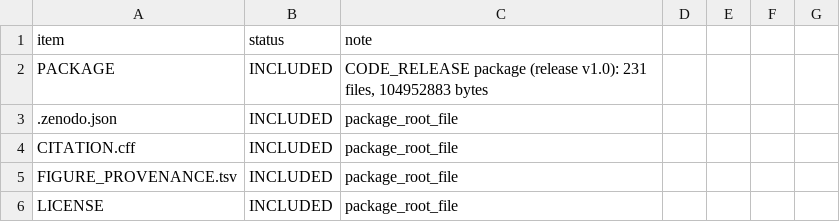
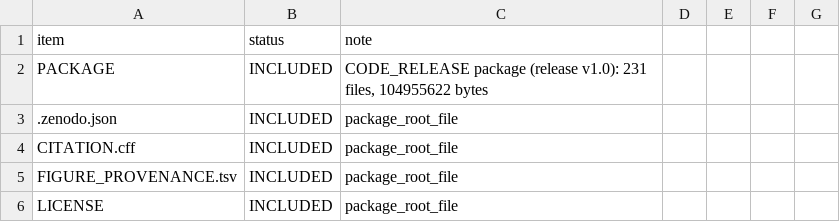
Before and after one commit to wad-cell/HITMAN-GBM-analysis, a TSV file: manifest/CODE_RELEASE_MANIFEST.tsv, drawn as a sheet; only a part is shown.

Commit message:
Stage F3.1 metadata closure: fix README license/author metadata consistency, refresh manifest checksums

```diff
--- a/manifest/CODE_RELEASE_MANIFEST.tsv
+++ b/manifest/CODE_RELEASE_MANIFEST.tsv
@@ -1,3 +1,3 @@
 item	status	note
-PACKAGE	INCLUDED	CODE_RELEASE package (release v1.0): 231 files, 104952883 bytes
+PACKAGE	INCLUDED	CODE_RELEASE package (release v1.0): 231 files, 104955622 bytes
 .zenodo.json	INCLUDED	package_root_file
```
Also changed, not shown: manifest/FILE_MANIFEST.tsv, manifest/SHA256SUMS.tsv, 1 other file.
